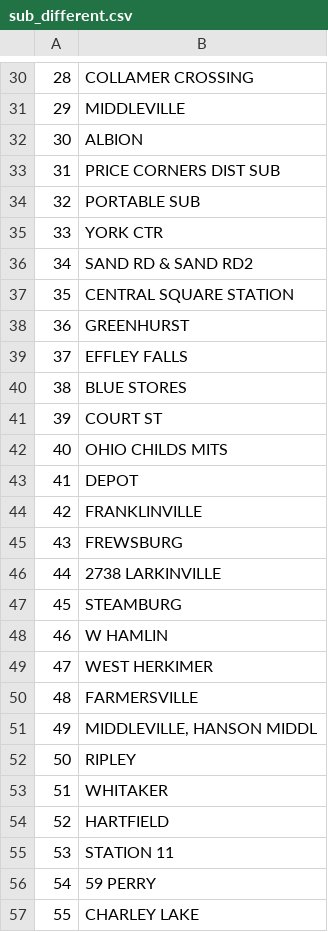
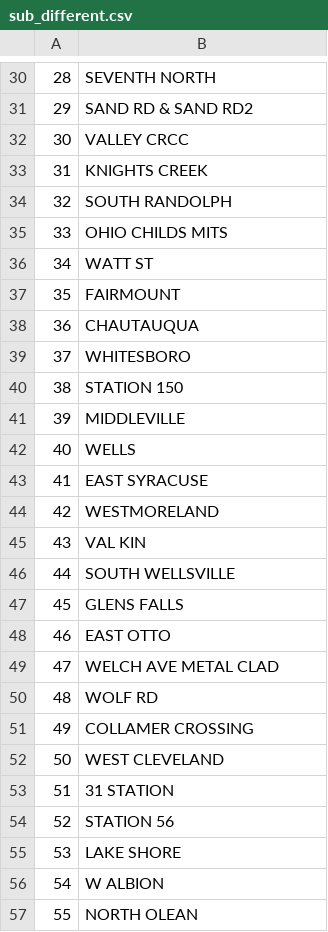
Before and after one commit to Vit-Ana/NY_energy, a CSV file: data_from_state_gov/output/sub_different.csv, drawn as a sheet; only a part is shown, gaps mark what is left out; the diff covers the shown part only.

```diff
--- a/data_from_state_gov/output/sub_different.csv
+++ b/data_from_state_gov/output/sub_different.csv
@@ -30,28 +30,28 @@
-28,COLLAMER CROSSING
-29,MIDDLEVILLE
-30,ALBION
-31,PRICE CORNERS DIST SUB
-32,PORTABLE SUB
-33,YORK CTR
-34,SAND RD & SAND RD2
-35,CENTRAL SQUARE STATION
-36,GREENHURST
-37,EFFLEY FALLS
-38,BLUE STORES
-39,COURT ST
-40,OHIO CHILDS MITS
-41,DEPOT
-42,FRANKLINVILLE
-43,FREWSBURG
-44,2738 LARKINVILLE
-45,STEAMBURG
-46,W HAMLIN
-47,WEST HERKIMER
-48,FARMERSVILLE
-49,"MIDDLEVILLE,  HANSON MIDDL"
-50,RIPLEY
-51,WHITAKER
-52,HARTFIELD
-53,STATION 11
-54,59 PERRY
-55,CHARLEY LAKE
+28,SEVENTH NORTH
+29,SAND RD & SAND RD2
+30,VALLEY CRCC
+31,KNIGHTS CREEK
+32,SOUTH RANDOLPH
+33,OHIO CHILDS MITS
+34,WATT ST
+35,FAIRMOUNT
+36,CHAUTAUQUA
+37,WHITESBORO
+38,STATION 150
+39,MIDDLEVILLE
+40,WELLS
+41,EAST SYRACUSE
+42,WESTMORELAND
+43,VAL KIN
+44,SOUTH WELLSVILLE
+45,GLENS FALLS
+46,EAST OTTO
+47,WELCH AVE METAL CLAD
+48,WOLF RD
+49,COLLAMER CROSSING
+50,WEST CLEVELAND
+51,31 STATION
+52,STATION 56
+53,LAKE SHORE
+54,W ALBION
+55,NORTH OLEAN
```
Also changed, not shown: 106 edited cells elsewhere in this file, city_substations/output/buffalo_geo.csv, 53 other files.
